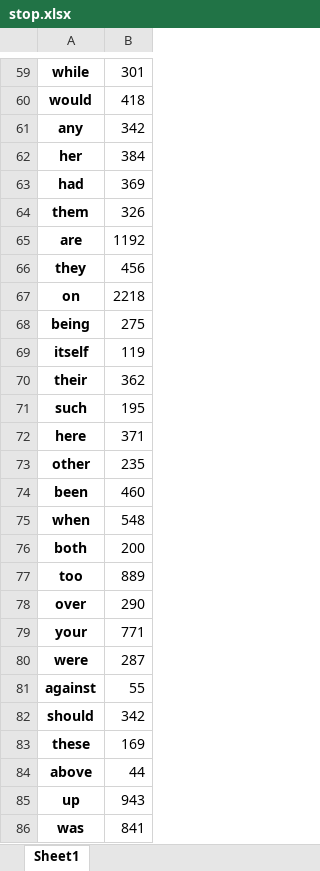
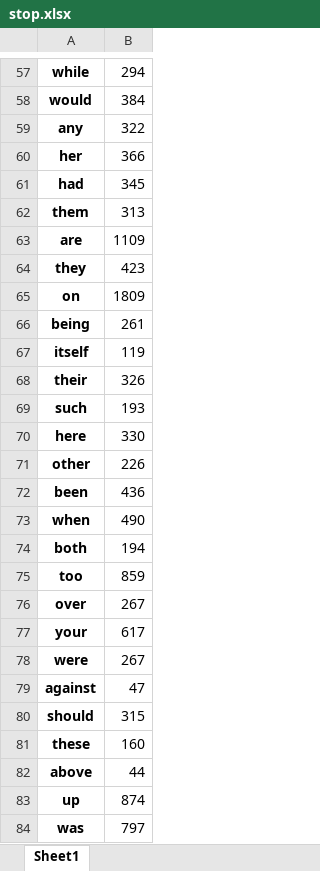
Before and after one commit to AnuragLaskar/Final-Project, an Excel workbook: stop.xlsx, sheet Sheet1, drawn as a sheet; only a part is shown, gaps mark what is left out; values as stored, in another font and other column widths than the file's, no borders; addresses are those after the commit; the diff covers the shown part only; the diff names each change by its address in the sheet, - before the commit and + after, or states it on an @@ line.

```diff
--- a/stop.xlsx (sheet Sheet1)
+++ b/stop.xlsx (sheet Sheet1)
-B57: 301
+B57: 294
-B58: 418
+B58: 384
-B59: 342
+B59: 322
-B60: 384
+B60: 366
-B61: 369
+B61: 345
-B62: 326
+B62: 313
-B63: 1192
+B63: 1109
-B64: 456
+B64: 423
-B65: 2218
+B65: 1809
-B66: 275
+B66: 261
-B68: 362
+B68: 326
-B69: 195
+B69: 193
-B70: 371
+B70: 330
-B71: 235
+B71: 226
-B72: 460
+B72: 436
-B73: 548
+B73: 490
-B74: 200
+B74: 194
-B75: 889
+B75: 859
-B76: 290
+B76: 267
-B77: 771
+B77: 617
-B78: 287
+B78: 267
-B79: 55
+B79: 47
-B80: 342
+B80: 315
-B81: 169
+B81: 160
-B83: 943
+B83: 874
-B84: 841
+B84: 797
```
Also changed, not shown: 2 removed rows and 82 edited cells elsewhere in this sheet, bow.xlsx, 5 other files.
